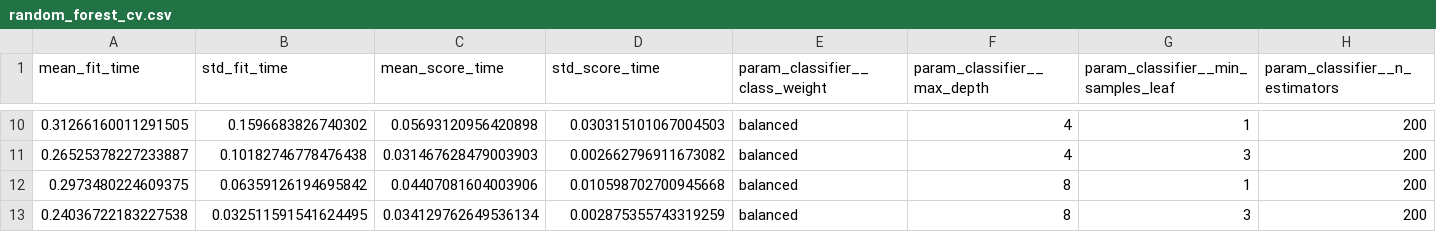
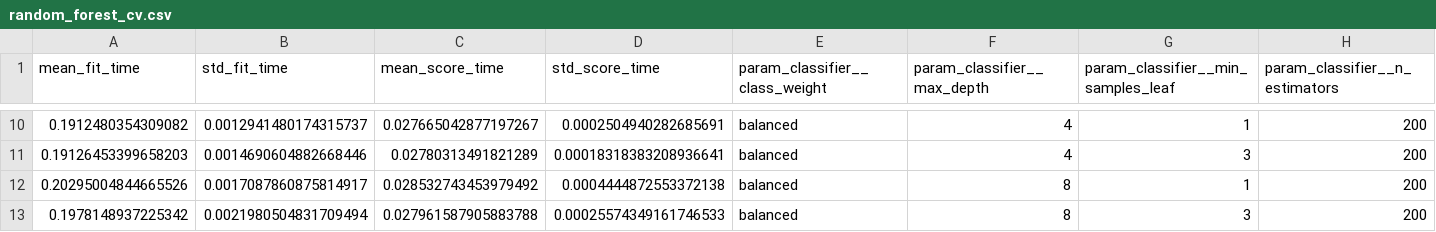
Before and after one commit to ayushdev/Heart_Disease_Prediction, a CSV file: reports/random_forest_cv.csv, drawn as a sheet; only a part is shown, gaps mark what is left out; the diff covers the shown part only; the diff names each change by its address in the sheet, - before the commit and + after, or states it on an @@ line.

```diff
--- a/reports/random_forest_cv.csv
+++ b/reports/random_forest_cv.csv
-A10 (mean_fit_time): 0.31266160011291505
+A10 (mean_fit_time): 0.1912480354309082
-B10 (std_fit_time): 0.1596683826740302
+B10 (std_fit_time): 0.0012941480174315737
-C10 (mean_score_time): 0.05693120956420898
+C10 (mean_score_time): 0.027665042877197267
-D10 (std_score_time): 0.030315101067004503
+D10 (std_score_time): 0.0002504940282685691
-A11 (mean_fit_time): 0.26525378227233887
+A11 (mean_fit_time): 0.19126453399658203
-B11 (std_fit_time): 0.10182746778476438
+B11 (std_fit_time): 0.0014690604882668446
-C11 (mean_score_time): 0.031467628479003903
+C11 (mean_score_time): 0.02780313491821289
-D11 (std_score_time): 0.002662796911673082
+D11 (std_score_time): 0.00018318383208936641
-A12 (mean_fit_time): 0.2973480224609375
+A12 (mean_fit_time): 0.20295004844665526
-B12 (std_fit_time): 0.06359126194695842
+B12 (std_fit_time): 0.0017087860875814917
-C12 (mean_score_time): 0.04407081604003906
+C12 (mean_score_time): 0.028532743453979492
-D12 (std_score_time): 0.010598702700945668
+D12 (std_score_time): 0.0004444872553372138
-A13 (mean_fit_time): 0.24036722183227538
+A13 (mean_fit_time): 0.1978148937225342
-B13 (std_fit_time): 0.032511591541624495
+B13 (std_fit_time): 0.0021980504831709494
-C13 (mean_score_time): 0.034129762649536134
+C13 (mean_score_time): 0.027961587905883788
-D13 (std_score_time): 0.002875355743319259
+D13 (std_score_time): 0.00025574349161746533
```
Also changed, not shown: 32 edited cells elsewhere in this file, reports/logistic_regression_cv.csv, 20 other files.
